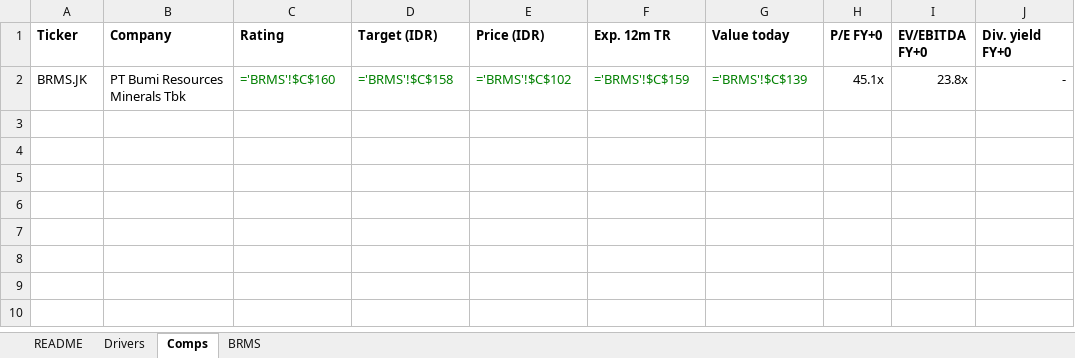
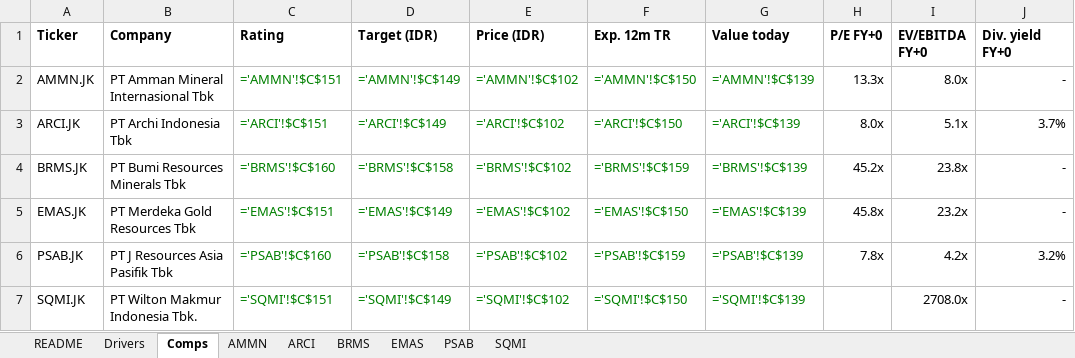
Before and after one commit to snipekick/sixsouth-dashboard, an Excel workbook: models/PRECIOUS_BASE_METALS.xlsx, sheet Comps, drawn as a sheet; values as stored, in another font and other column widths than the file's, no borders; formulas without a stored value are shown as written; addresses are those after the commit; the diff names each change by its address in the sheet, - before the commit and + after, or states it on an @@ line.

```diff
--- a/models/PRECIOUS_BASE_METALS.xlsx (sheet Comps)
+++ b/models/PRECIOUS_BASE_METALS.xlsx (sheet Comps)
+sheet tab: AMMN
+sheet tab: ARCI
+sheet tab: EMAS
+sheet tab: PSAB
+sheet tab: SQMI
+row 2: AMMN.JK | PT Amman Mineral Internasional Tbk | ='AMMN'!$C$151 | ='AMMN'!$C$149 | ='AMMN'!$C$102 | ='AMMN'!$C$150 | ='AMMN'!$C$139 | 13.3x | 8.0x | -
+row 3: ARCI.JK | PT Archi Indonesia Tbk | ='ARCI'!$C$151 | ='ARCI'!$C$149 | ='ARCI'!$C$102 | ='ARCI'!$C$150 | ='ARCI'!$C$139 | 8.0x | 5.1x | 3.7%
-H4 (P/E FY+0): 45.1x
+H4 (P/E FY+0): 45.2x
+row 5: EMAS.JK | PT Merdeka Gold Resources Tbk | ='EMAS'!$C$151 | ='EMAS'!$C$149 | ='EMAS'!$C$102 | ='EMAS'!$C$150 | ='EMAS'!$C$139 | 45.8x | 23.2x | -
+row 6: PSAB.JK | PT J Resources Asia Pasifik Tbk | ='PSAB'!$C$160 | ='PSAB'!$C$158 | ='PSAB'!$C$102 | ='PSAB'!$C$159 | ='PSAB'!$C$139 | 7.8x | 4.2x | 3.2%
+row 7: SQMI.JK | PT Wilton Makmur Indonesia Tbk. | ='SQMI'!$C$151 | ='SQMI'!$C$149 | ='SQMI'!$C$102 | ='SQMI'!$C$150 | ='SQMI'!$C$139 |  | 2708.0x | -
```
Also changed, not shown: sheet BRMS, sheet Drivers, sheet README, 34 other files.
